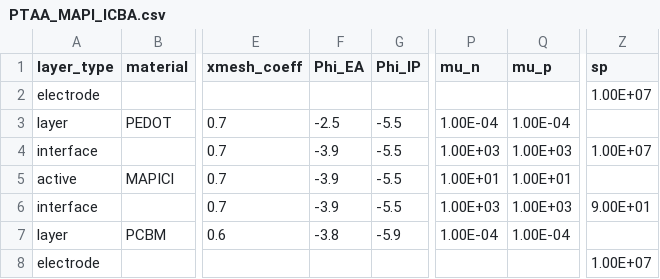
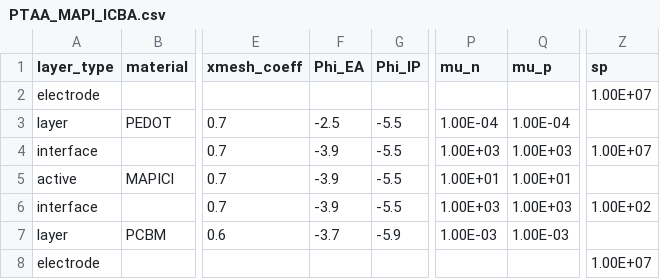
Before and after one commit to lucy-hart/Driftfusion, a CSV file: Input_files/PTAA_MAPI_ICBA.csv, drawn as a sheet; only a part is shown, gaps mark what is left out; the diff names each change by its address in the sheet, - before the commit and + after, or states it on an @@ line.

```diff
--- a/Input_files/PTAA_MAPI_ICBA.csv
+++ b/Input_files/PTAA_MAPI_ICBA.csv
-Z6 (sp): 9.00E+01
+Z6 (sp): 1.00E+02
-F7 (Phi_EA): -3.8
+F7 (Phi_EA): -3.7
-P7 (mu_n): 1.00E-04
+P7 (mu_n): 1.00E-03
-Q7 (mu_p): 1.00E-04
+Q7 (mu_p): 1.00E-03
```
Also changed, not shown: Input_files/PTAA_MAPI_Kloc6.csv, Input_files/ptaa_mapi_pcbm.csv, 4 other files.
